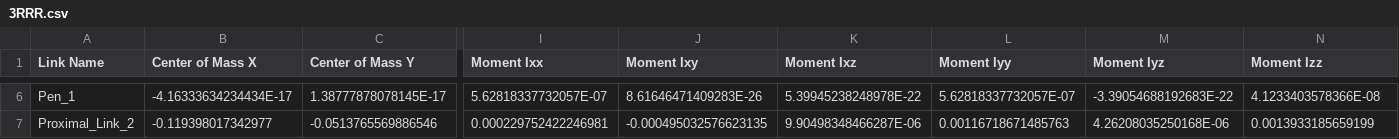
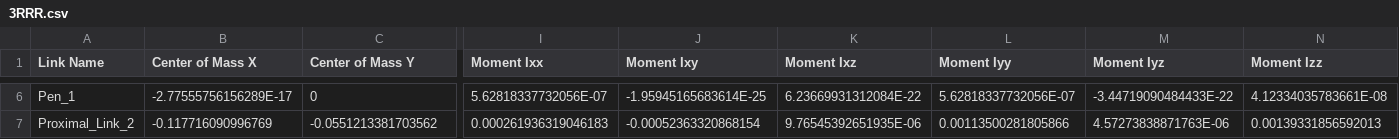
Before and after one commit to Tinker-Twins/Autonomy-Mobility-And-Manipulation, a CSV file: HW05/Solution/Tinker Twins/3RRR/URDF/3RRR/urdf/3RRR.csv, drawn as a sheet; only a part is shown, gaps mark what is left out; the diff covers the shown part only; the diff names each change by its address in the sheet, - before the commit and + after, or states it on an @@ line.

```diff
--- a/HW05/Solution/Tinker Twins/3RRR/URDF/3RRR/urdf/3RRR.csv
+++ b/HW05/Solution/Tinker Twins/3RRR/URDF/3RRR/urdf/3RRR.csv
-B6 (Center of Mass X): -4.16333634234434E-17
+B6 (Center of Mass X): -2.77555756156289E-17
-C6 (Center of Mass Y): 1.38777878078145E-17
+C6 (Center of Mass Y): 0
-I6 (Moment Ixx): 5.62818337732057E-07
+I6 (Moment Ixx): 5.62818337732056E-07
-J6 (Moment Ixy): 8.61646471409283E-26
+J6 (Moment Ixy): -1.95945165683614E-25
-K6 (Moment Ixz): 5.39945238248978E-22
+K6 (Moment Ixz): 6.23669931312084E-22
-L6 (Moment Iyy): 5.62818337732057E-07
+L6 (Moment Iyy): 5.62818337732056E-07
-M6 (Moment Iyz): -3.39054688192683E-22
+M6 (Moment Iyz): -3.44719090484433E-22
-N6 (Moment Izz): 4.1233403578366E-08
+N6 (Moment Izz): 4.12334035783661E-08
-B7 (Center of Mass X): -0.119398017342977
+B7 (Center of Mass X): -0.117716090996769
-C7 (Center of Mass Y): -0.0513765569886546
+C7 (Center of Mass Y): -0.0551213381703562
-I7 (Moment Ixx): 0.000229752422246981
+I7 (Moment Ixx): 0.000261936319046183
-J7 (Moment Ixy): -0.000495032576623135
+J7 (Moment Ixy): -0.00052363320868154
-K7 (Moment Ixz): 9.90498348466287E-06
+K7 (Moment Ixz): 9.76545392651935E-06
-L7 (Moment Iyy): 0.00116718671485763
+L7 (Moment Iyy): 0.00113500281805866
-M7 (Moment Iyz): 4.26208035250168E-06
+M7 (Moment Iyz): 4.57273838871763E-06
-N7 (Moment Izz): 0.0013933185659199
+N7 (Moment Izz): 0.00139331856592013
```
Also changed, not shown: 135 edited cells elsewhere in this file, 20 other files.
